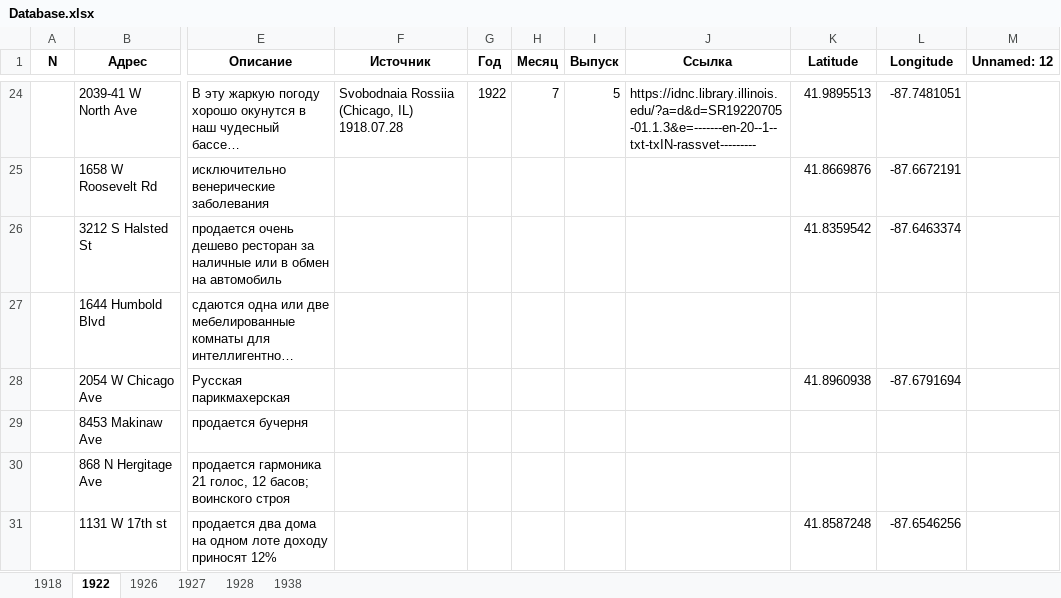
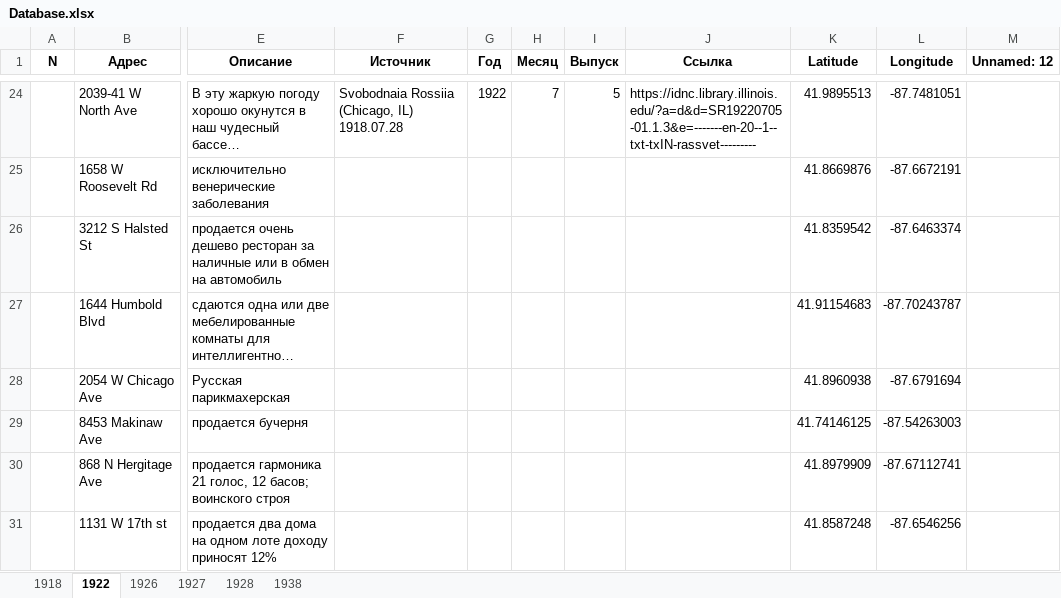
Before and after one commit to shgeorgiy/russians_in_old_chicago, an Excel workbook: Database.xlsx, sheet 1922, drawn as a sheet; only a part is shown, gaps mark what is left out; long unchanged cells end in …; values as stored, in another font and other column widths than the file's, no borders; the diff names each change by its address in the sheet, - before the commit and + after, or states it on an @@ line.

```diff
--- a/Database.xlsx (sheet 1922)
+++ b/Database.xlsx (sheet 1922)
-K27 (Latitude): (empty)
+K27 (Latitude): 41.91154683
-L27 (Longitude): (empty)
+L27 (Longitude): -87.70243787
-K29 (Latitude): (empty)
+K29 (Latitude): 41.74146125
-L29 (Longitude): (empty)
+L29 (Longitude): -87.54263003
-K30 (Latitude): (empty)
+K30 (Latitude): 41.8979909
-L30 (Longitude): (empty)
+L30 (Longitude): -87.67112741
```
Also changed, not shown: sheet 1927, sheet 1938, sheet 1926, sheet 1928, sheet 1918, 2 other files.
